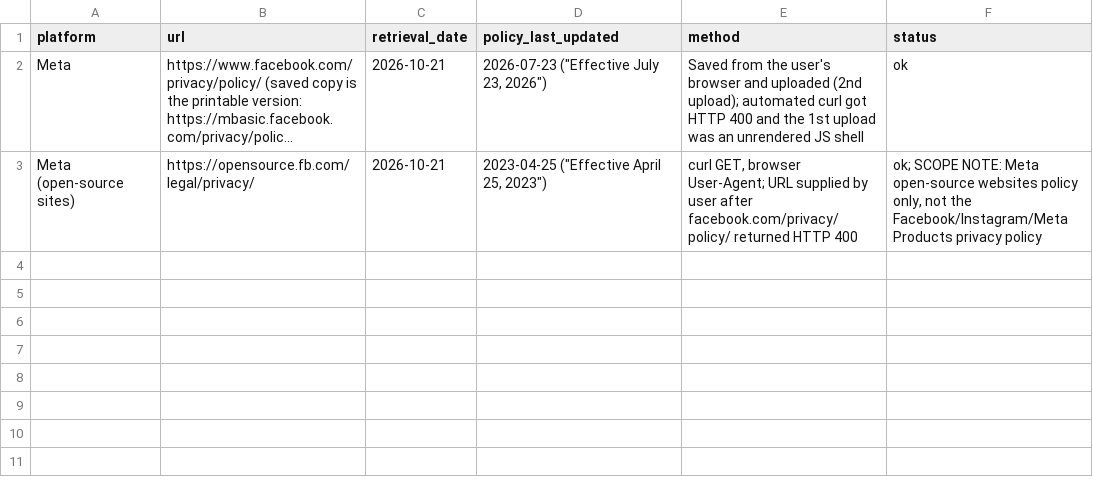
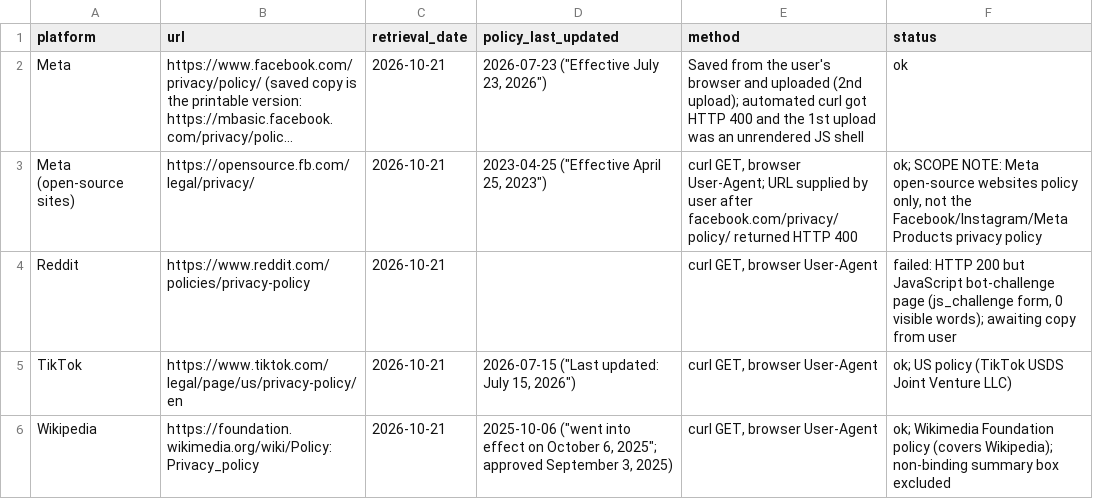
Before and after one commit to edblaha/LLMIST, a CSV file: data/sources.csv, drawn as a sheet; long unchanged cells end in …; the diff names each change by its address in the sheet, - before the commit and + after, or states it on an @@ line.

```diff
--- a/data/sources.csv
+++ b/data/sources.csv
+row 4: Reddit | https://www.reddit.com/policies/privacy-policy | 2026-10-21 |  | curl GET, browser User-Agent | failed: HTTP 200 but JavaScript bot-challenge page (js_challenge form, 0 visible words); awaiting copy from user
+row 5: TikTok | https://www.tiktok.com/legal/page/us/privacy-policy/en | 2026-10-21 | 2026-07-15 ("Last updated: July 15, 2026") | curl GET, browser User-Agent | ok; US policy (TikTok USDS Joint Venture LLC)
+row 6: Wikipedia | https://foundation.wikimedia.org/wiki/Policy:Privacy_policy | 2026-10-21 | 2025-10-06 ("went into effect on October 6, 2025"; approved September 3, 2025) | curl GET, browser User-Agent | ok; Wikimedia Foundation policy (covers Wikipedia); non-binding summary box excluded
```
Also changed, not shown: 5 other files.
